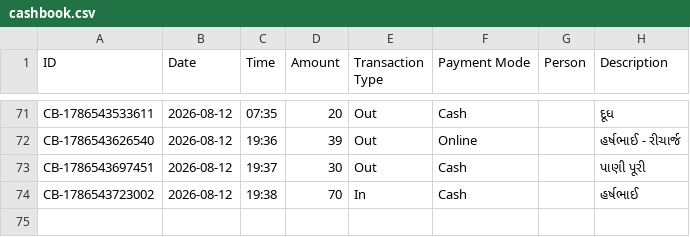
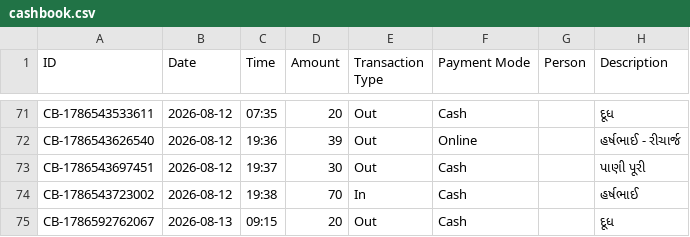
Before and after one commit to Jenil3797/personal-dashboard, a CSV file: cashbook.csv, drawn as a sheet; only a part is shown, gaps mark what is left out.

Commit message:
Add cashbook entry: ₹20 Out

```diff
--- a/cashbook.csv
+++ b/cashbook.csv
@@ -74 +74,2 @@ CB-1786543697451,2026-08-12,19:37,30,Out,Cash,,પાણી પૂરી
 CB-1786543723002,2026-08-12,19:38,70,In,Cash,,હર્ષભાઈ
+CB-1786592762067,2026-08-13,09:15,20,Out,Cash,,દૂધ
```
